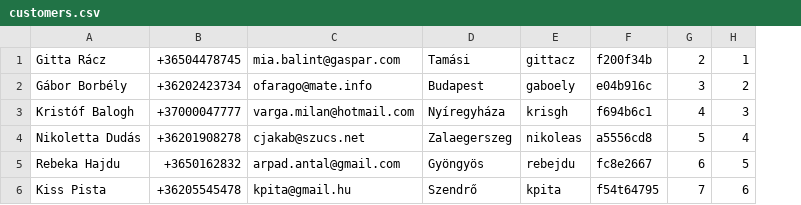
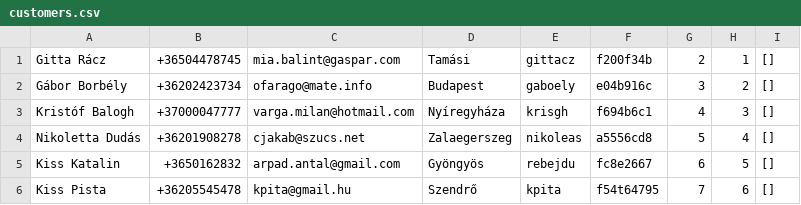
Before and after one commit to ladamtla/School, a CSV file: OOP Python/Project - Bank/Peoples/customers.csv, drawn as a sheet; the diff names each change by its address in the sheet, - before the commit and + after, or states it on an @@ line.

```diff
--- a/OOP Python/Project - Bank/Peoples/customers.csv
+++ b/OOP Python/Project - Bank/Peoples/customers.csv
+column I, rows 1-6: all []
-A5: Rebeka Hajdu
+A5: Kiss Katalin
```
Also changed, not shown: 11 other files.
